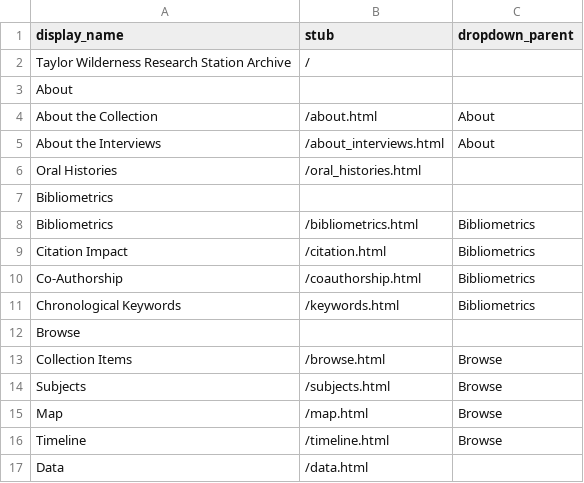
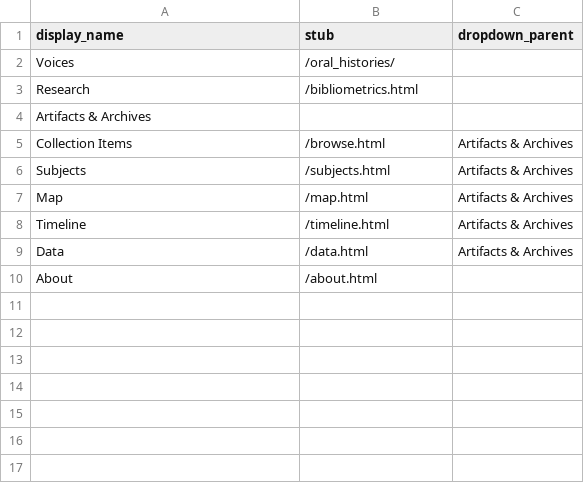
Before and after one commit to thecdil/taylor-archive, a CSV file: _data/config-nav.csv, drawn as a sheet.

```diff
--- a/_data/config-nav.csv
+++ b/_data/config-nav.csv
@@ -1,17 +1,10 @@
 display_name,stub,dropdown_parent
-Taylor Wilderness Research Station Archive,/,
-About,
-About the Collection,/about.html,About
-About the Interviews,/about_interviews.html,About
-Oral Histories,/oral_histories.html
-Bibliometrics,,
-Bibliometrics,/bibliometrics.html,Bibliometrics
-Citation Impact,/citation.html,Bibliometrics
-Co-Authorship,/coauthorship.html,Bibliometrics
-Chronological Keywords,/keywords.html,Bibliometrics
-Browse,
-Collection Items,/browse.html,Browse
-Subjects,/subjects.html,Browse
-Map,/map.html,Browse
-Timeline,/timeline.html,Browse
-Data,/data.html,
+Voices,/oral_histories/
+Research,/bibliometrics.html
+Artifacts & Archives,,
+Collection Items,/browse.html,Artifacts & Archives
+Subjects,/subjects.html,Artifacts & Archives
+Map,/map.html,Artifacts & Archives
+Timeline,/timeline.html,Artifacts & Archives
+Data,/data.html,Artifacts & Archives
+About,/about.html
```
Also changed, not shown: 58 other files.
